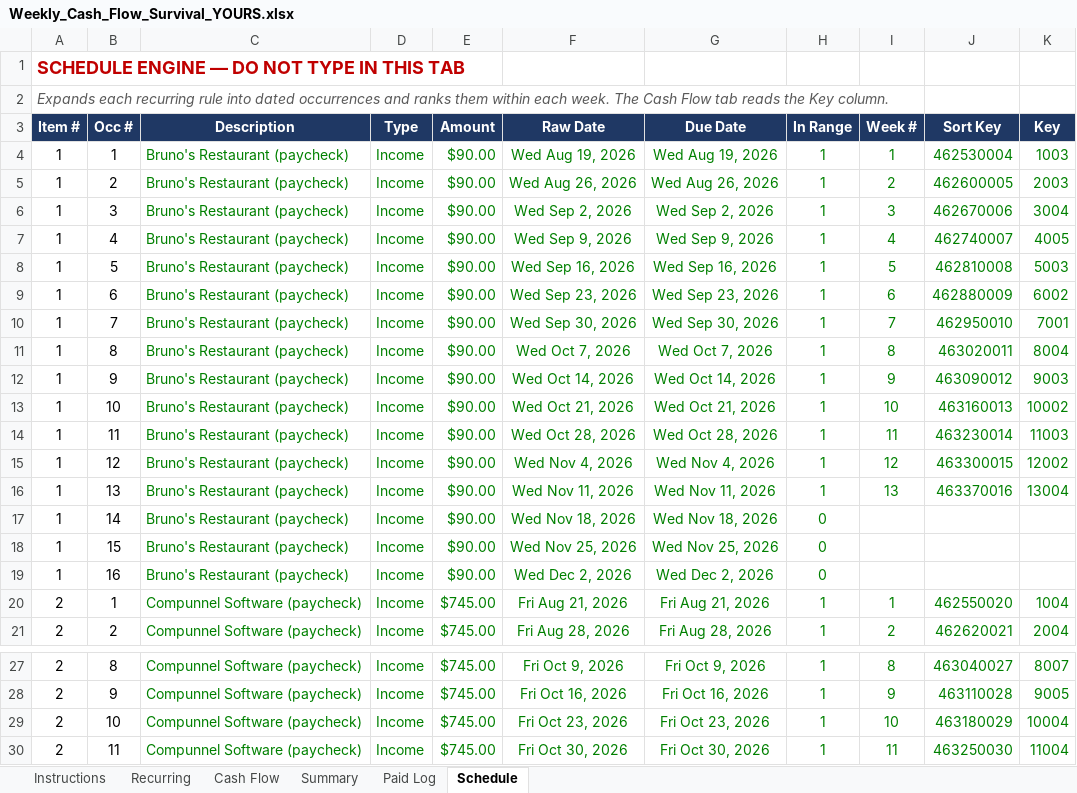
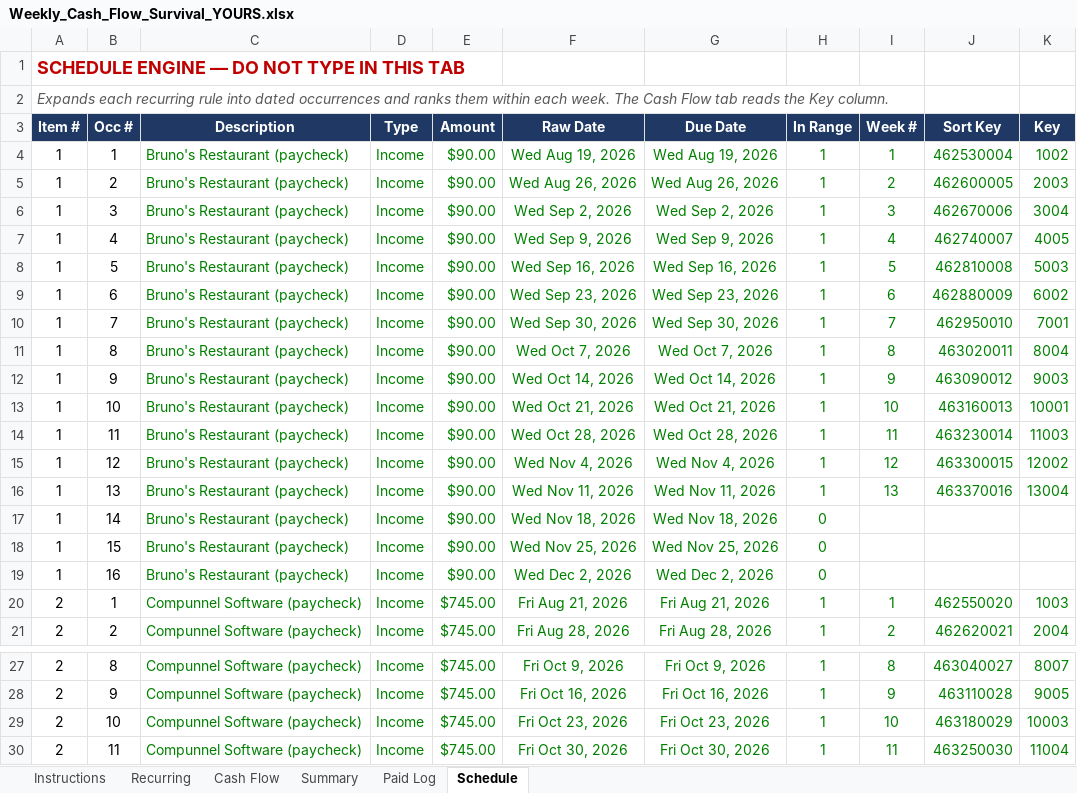
Before and after one commit to NBiryukov25/Budget, an Excel workbook: Weekly_Cash_Flow_Survival_YOURS.xlsx, sheet Schedule, drawn as a sheet; only a part is shown, gaps mark what is left out; values as stored, in another font and other column widths than the file's, no borders; the diff covers the shown part only; the diff names each change by its address in the sheet, - before the commit and + after, or states it on an @@ line.

```diff
--- a/Weekly_Cash_Flow_Survival_YOURS.xlsx (sheet Schedule)
+++ b/Weekly_Cash_Flow_Survival_YOURS.xlsx (sheet Schedule)
-K4 (Key): 1003
+K4 (Key): 1002
-K13 (Key): 10002
+K13 (Key): 10001
-K20 (Key): 1004
+K20 (Key): 1003
-K29 (Key): 10004
+K29 (Key): 10003
```
Also changed, not shown: 3 added rows, 3 removed rows and 83 edited cells elsewhere in this sheet, sheet Cash Flow, sheet Summary, sheet Recurring, formulas that keep their value, hidden cells, 1 other file.
